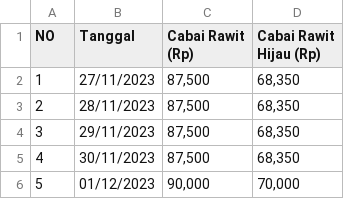
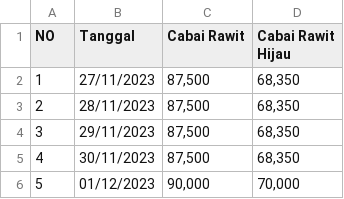
Before and after one commit to ADustyCode/AnalisisDataEksploratif, a CSV file: caberawit.csv, drawn as a sheet; only a part is shown.

Commit message:
Update caberawit.csv

```diff
--- a/caberawit.csv
+++ b/caberawit.csv
@@ -1,2 +1,2 @@
-NO,Tanggal,Cabai Rawit (Rp),Cabai Rawit Hijau (Rp)
+NO,Tanggal,Cabai Rawit,Cabai Rawit Hijau
 1,27/11/2023,"87,500","68,350"
```
